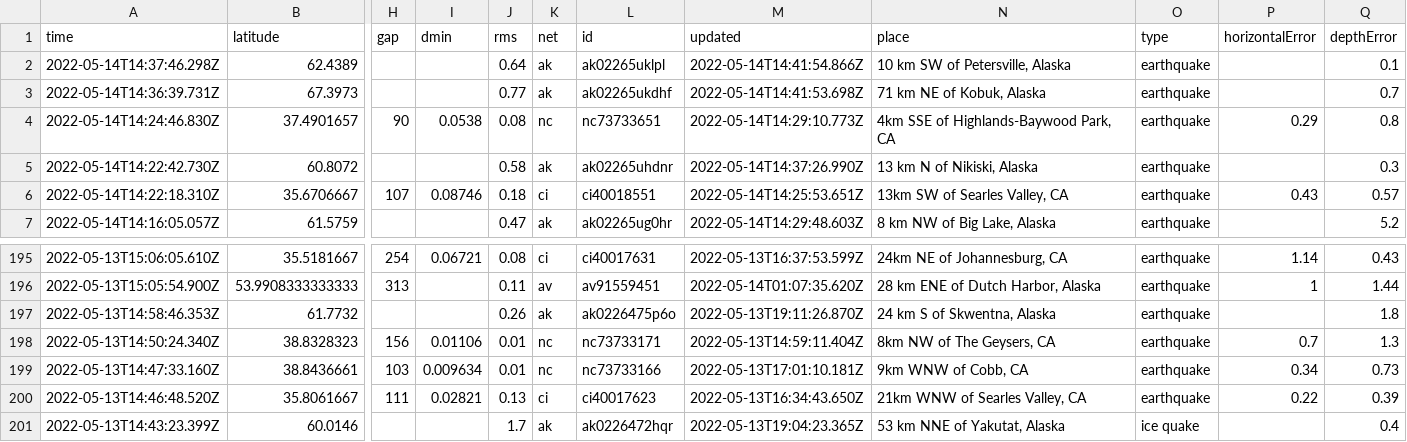
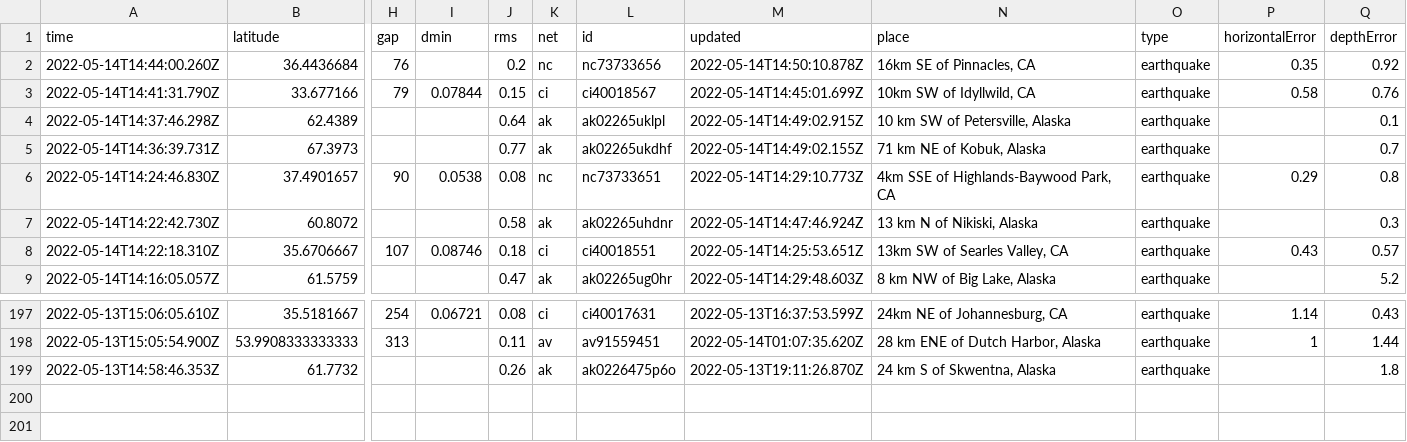
Before and after one commit to melfronczek/my-data-robot, a CSV file: usgs_current.csv, drawn as a sheet; only a part is shown, gaps mark what is left out; removed rows and columns are numbered as before the commit, all else as after; rows hold the shown columns only; the diff names each change by its address in the sheet, - before the commit and + after, or states it on an @@ line.

```diff
--- a/usgs_current.csv
+++ b/usgs_current.csv
+row 2: 2022-05-14T14:44:00.260Z | 36.4436684 | 76 |  | 0.2 | nc | nc73733656 | 2022-05-14T14:50:10.878Z | 16km SE of Pinnacles, CA | earthquake | 0.35 | 0.92
+row 3: 2022-05-14T14:41:31.790Z | 33.677166 | 79 | 0.07844 | 0.15 | ci | ci40018567 | 2022-05-14T14:45:01.699Z | 10km SW of Idyllwild, CA | earthquake | 0.58 | 0.76
-M4 (updated): 2022-05-14T14:41:54.866Z
+M4 (updated): 2022-05-14T14:49:02.915Z
-M5 (updated): 2022-05-14T14:41:53.698Z
+M5 (updated): 2022-05-14T14:49:02.155Z
-M7 (updated): 2022-05-14T14:37:26.990Z
+M7 (updated): 2022-05-14T14:47:46.924Z
-row 198: 2022-05-13T14:50:24.340Z | 38.8328323 | 156 | 0.01106 | 0.01 | nc | nc73733171 | 2022-05-13T14:59:11.404Z | 8km NW of The Geysers, CA | earthquake | 0.7 | 1.3
-row 199: 2022-05-13T14:47:33.160Z | 38.8436661 | 103 | 0.009634 | 0.01 | nc | nc73733166 | 2022-05-13T17:01:10.181Z | 9km WNW of Cobb, CA | earthquake | 0.34 | 0.73
-row 200: 2022-05-13T14:46:48.520Z | 35.8061667 | 111 | 0.02821 | 0.13 | ci | ci40017623 | 2022-05-13T16:34:43.650Z | 21km WNW of Searles Valley, CA | earthquake | 0.22 | 0.39
-row 201: 2022-05-13T14:43:23.399Z | 60.0146 |  |  | 1.7 | ak | ak0226472hqr | 2022-05-13T19:04:23.365Z | 53 km NNE of Yakutat, Alaska | ice quake |  | 0.4
```
